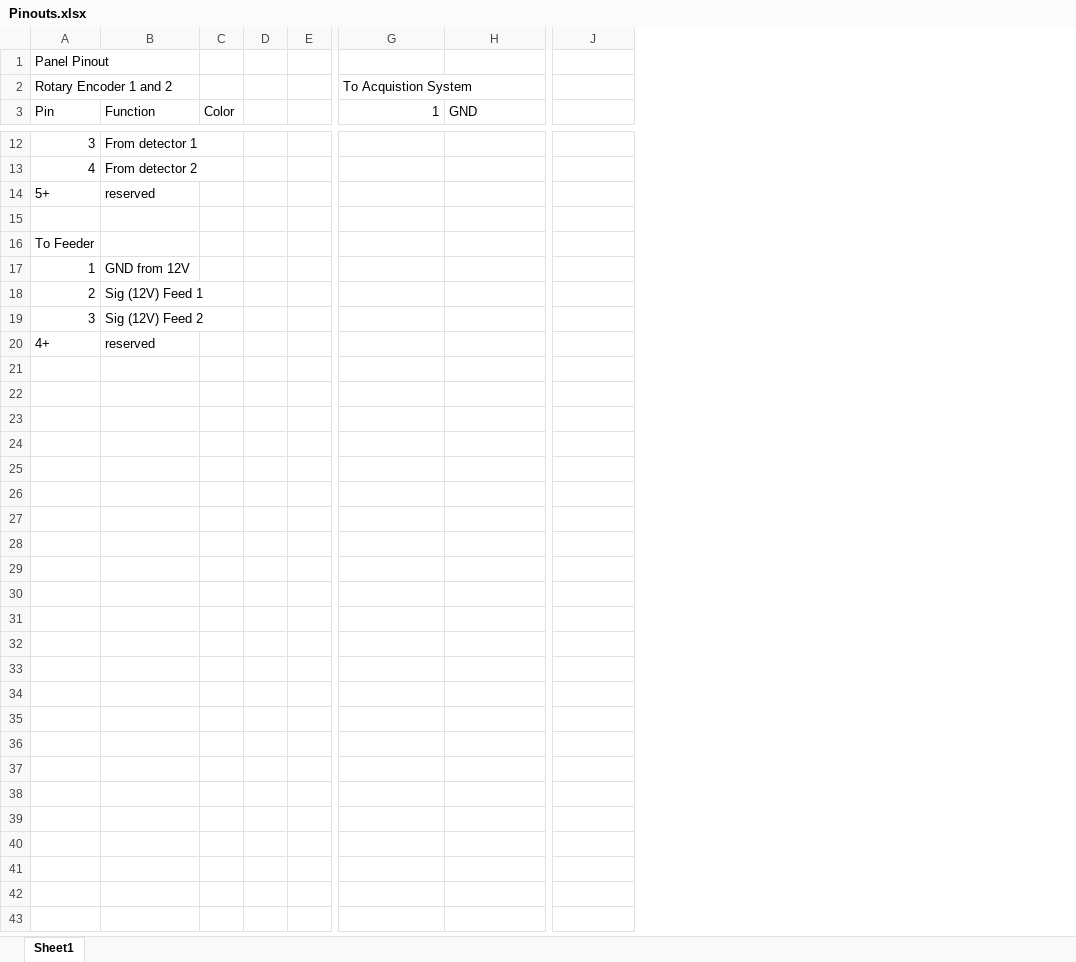
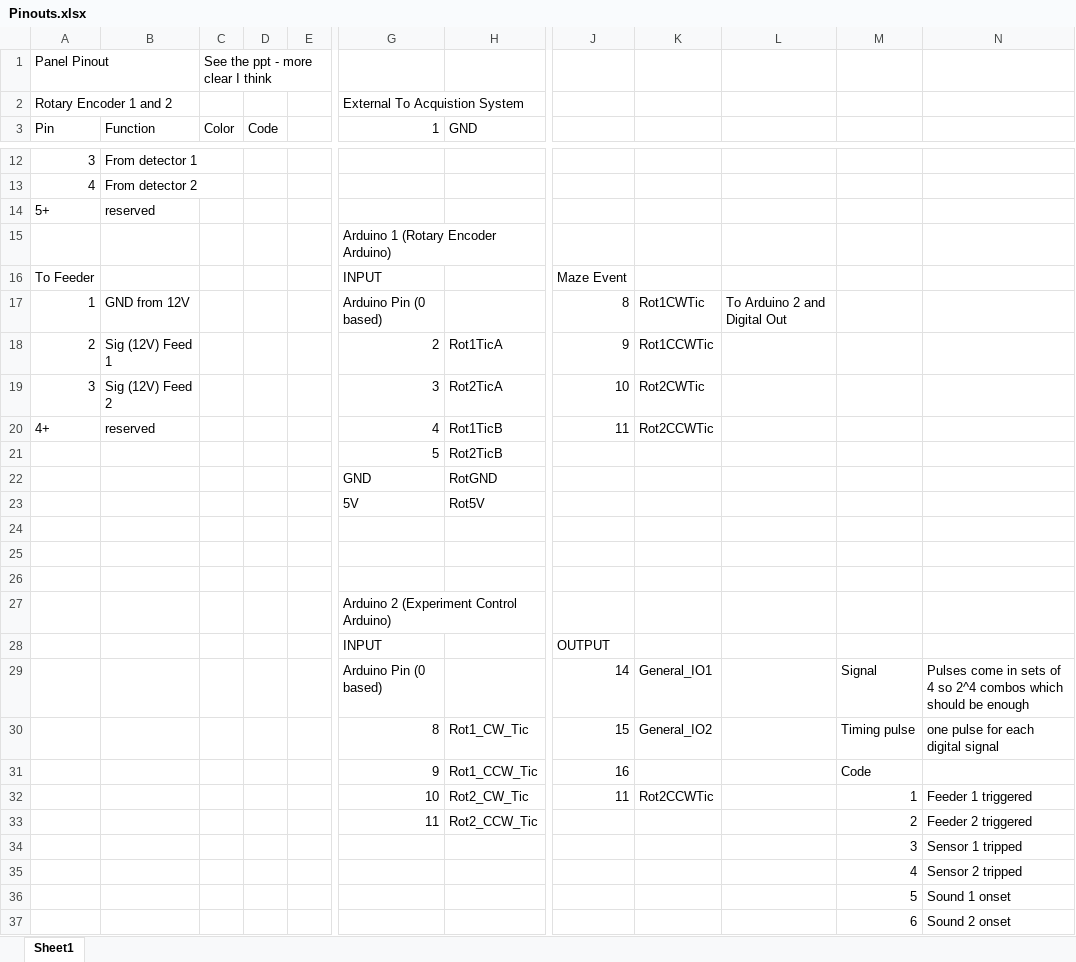
Before and after one commit to CowenLab/String_Pulling_System, an Excel workbook: Instructions/Pinouts.xlsx, sheet Sheet1, drawn as a sheet; only a part is shown, gaps mark what is left out; values as stored, in another font and other column widths than the file's, no borders; removed rows and columns are numbered as before the commit, all else as after; rows hold the shown columns only; the diff names each change by its address in the sheet, - before the commit and + after, or states it on an @@ line.

Commit message:
many fixes and made pinout guide

```diff
--- a/Instructions/Pinouts.xlsx (sheet Sheet1)
+++ b/Instructions/Pinouts.xlsx (sheet Sheet1)
-column D, empty
-column E, empty
+column D (Code), empty
+column E, empty
+column K, empty
+column L, empty
+column M, rows 34-36: 3 | 4 | 5
+column N, rows 34-36: Sensor 1 tripped | Sensor 2 tripped | Sound 1 onset
-C1 (Color): (empty)
+C1 (Color): See the ppt - more clear I think
-G2 (1): To Acquistion System
+G2 (1): External To Acquistion System
+row 15:  |  |  |  |  | Arduino 1 (Rotary Encoder Arduino)
+row 16: To Feeder |  |  |  |  | INPUT |  | Maze Event
+row 17: 1 | GND from 12V |  |  |  | Arduino Pin (0 based) |  | 8 | Rot1CWTic | To Arduino 2 and Digital Out
+row 18: 2 | Sig (12V) Feed 1 |  |  |  | 2 | Rot1TicA | 9 | Rot1CCWTic
+row 19: 3 | Sig (12V) Feed 2 |  |  |  | 3 | Rot2TicA | 10 | Rot2CWTic
+row 20: 4+ | reserved |  |  |  | 4 | Rot1TicB | 11 | Rot2CCWTic
+row 21:  |  |  |  |  | 5 | Rot2TicB
+row 22:  |  |  |  |  | GND | RotGND
+row 23:  |  |  |  |  | 5V | Rot5V
-A25 (Pin): To Feeder
+A25 (Pin): (empty)
-row 26: 1 | GND from 12V
+row 26: (empty)
+row 27:  |  |  |  |  | Arduino 2 (Experiment Control Arduino)
+row 28:  |  |  |  |  | INPUT |  | OUTPUT
+row 29:  |  |  |  |  | Arduino Pin (0 based) |  | 14 | General_IO1 |  | Signal | Pulses come in sets of 4 so 2^4 combos which should be enough
+row 30:  |  |  |  |  | 8 | Rot1_CW_Tic | 15 | General_IO2 |  | Timing pulse | one pulse for each digital signal
+row 31:  |  |  |  |  | 9 | Rot1_CCW_Tic | 16 |  |  | Code
+row 32:  |  |  |  |  | 10 | Rot2_CW_Tic | 11 | Rot2CCWTic |  | 1 | Feeder 1 triggered
+row 33:  |  |  |  |  | 11 | Rot2_CCW_Tic |  |  |  | 2 | Feeder 2 triggered
-A34 (Pin): 2
+A34 (Pin): (empty)
-B34 (Function): Sig (12V) Feed 1
+B34 (Function): (empty)
-A35 (Pin): 3
+A35 (Pin): (empty)
-B35 (Function): Sig (12V) Feed 2
+B35 (Function): (empty)
-A36 (Pin): 4+
+A36 (Pin): (empty)
-B36 (Function): reserved
+B36 (Function): (empty)
+row 37:  |  |  |  |  |  |  |  |  |  | 6 | Sound 2 onset
```
Also changed, not shown: 2 other files.
